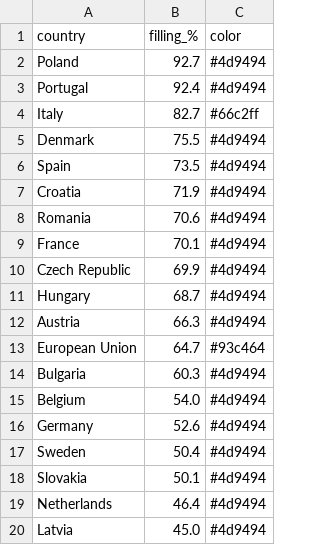
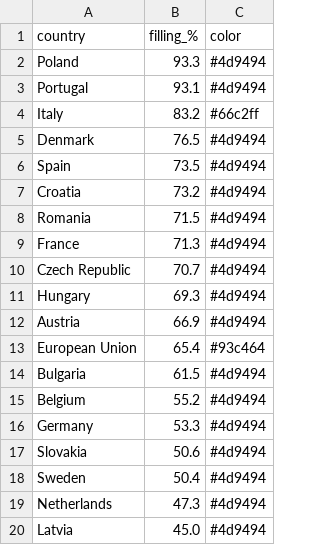
Before and after one commit to sanellia97-lab/stoccaggio-gas-ue, a CSV file: data_en.csv, drawn as a sheet.

```diff
--- a/data_en.csv
+++ b/data_en.csv
@@ -1,20 +1,20 @@
 country,filling_%,color
-Poland,92.7,#4d9494
-Portugal,92.4,#4d9494
-Italy,82.7,#66c2ff
-Denmark,75.5,#4d9494
+Poland,93.3,#4d9494
+Portugal,93.1,#4d9494
+Italy,83.2,#66c2ff
+Denmark,76.5,#4d9494
 Spain,73.5,#4d9494
-Croatia,71.9,#4d9494
-Romania,70.6,#4d9494
-France,70.1,#4d9494
-Czech Republic,69.9,#4d9494
-Hungary,68.7,#4d9494
-Austria,66.3,#4d9494
-European Union,64.7,#93c464
-Bulgaria,60.3,#4d9494
-Belgium,54.0,#4d9494
-Germany,52.6,#4d9494
+Croatia,73.2,#4d9494
+Romania,71.5,#4d9494
+France,71.3,#4d9494
+Czech Republic,70.7,#4d9494
+Hungary,69.3,#4d9494
+Austria,66.9,#4d9494
+European Union,65.4,#93c464
+Bulgaria,61.5,#4d9494
+Belgium,55.2,#4d9494
+Germany,53.3,#4d9494
+Slovakia,50.6,#4d9494
 Sweden,50.4,#4d9494
-Slovakia,50.1,#4d9494
-Netherlands,46.4,#4d9494
+Netherlands,47.3,#4d9494
 Latvia,45.0,#4d9494
```
Also changed, not shown: data.csv, 2 other files.
